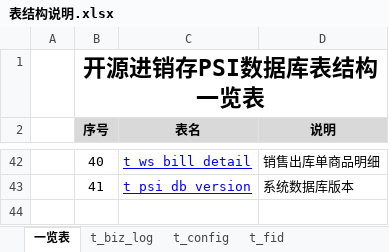
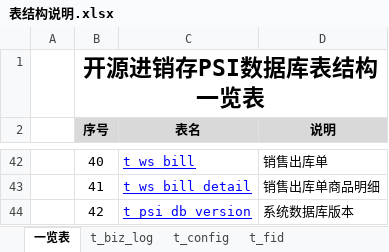
Before and after one commit to dongxf/PSI, an Excel workbook: doc/02 表结构/表结构说明.xlsx, sheet 一览表, drawn as a sheet; only a part is shown, gaps mark what is left out; values as stored, in another font and other column widths than the file's, no borders; the diff covers the shown part only; the diff names each change by its address in the sheet, - before the commit and + after, or states it on an @@ line.

```diff
--- a/doc/02 表结构/表结构说明.xlsx (sheet 一览表)
+++ b/doc/02 表结构/表结构说明.xlsx (sheet 一览表)
-C42 (表名): t_ws_bill_detail
+C42 (表名): t_ws_bill
-D42 (说明): 销售出库单商品明细
+D42 (说明): 销售出库单
-C43 (表名): t_psi_db_version
+C43 (表名): t_ws_bill_detail
-D43 (说明): 系统数据库版本
+D43 (说明): 销售出库单商品明细
+row 44:  | 42 | t_psi_db_version | 系统数据库版本
```
Also changed, not shown: 64 edited cells elsewhere in this sheet, other sheet tabs, 9 other files.
